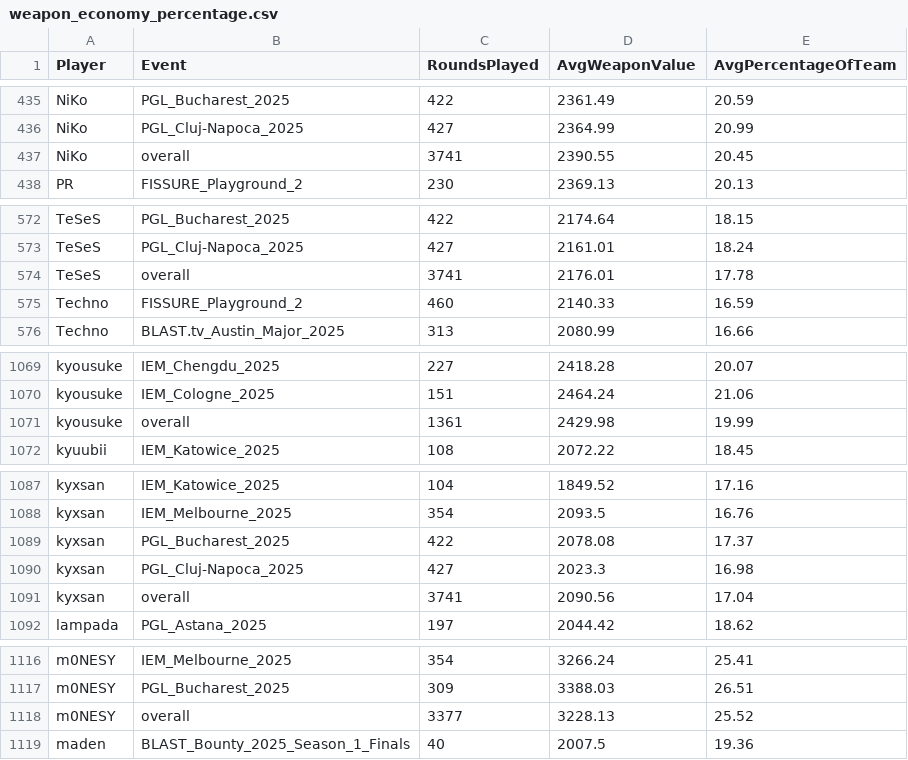
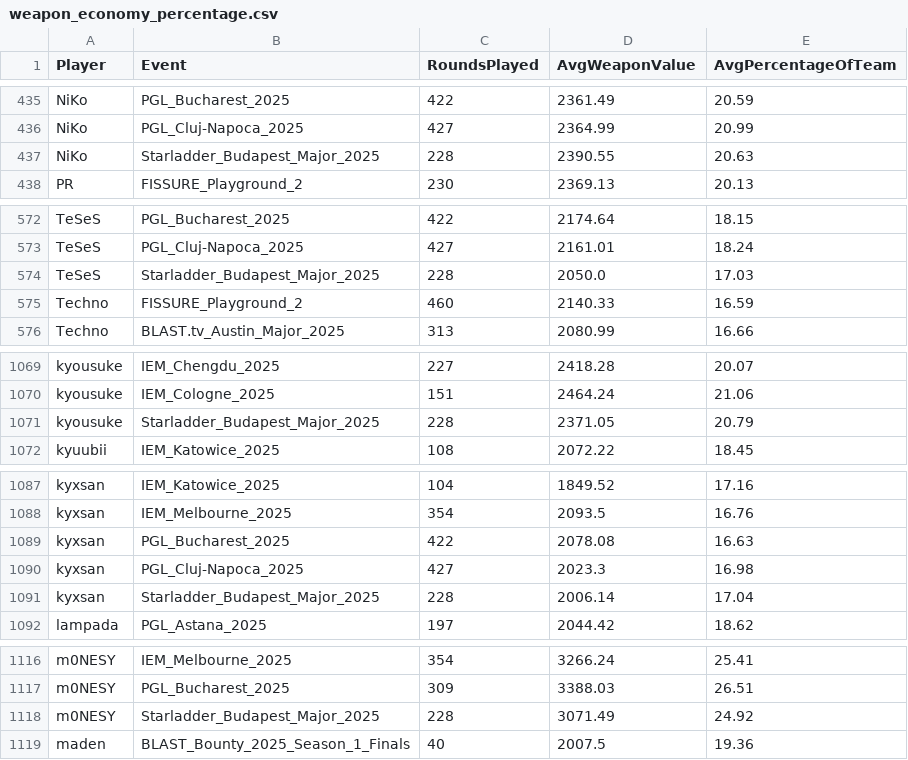
Before and after one commit to MinghanFan/CS2_Analyzer, a CSV file: weapon_economy_percentage.csv, drawn as a sheet; only a part is shown, gaps mark what is left out; removed rows and columns are numbered as before the commit, all else as after; the diff names each change by its address in the sheet, - before the commit and + after, or states it on an @@ line.

```diff
--- a/weapon_economy_percentage.csv
+++ b/weapon_economy_percentage.csv
-B437 (Event): overall
+B437 (Event): Starladder_Budapest_Major_2025
-C437 (RoundsPlayed): 3741
+C437 (RoundsPlayed): 228
-E437 (AvgPercentageOfTeam): 20.45
+E437 (AvgPercentageOfTeam): 20.63
-row 574: TeSeS | overall | 3741 | 2176.01 | 17.78
+row 574: TeSeS | Starladder_Budapest_Major_2025 | 228 | 2050.0 | 17.03
-row 1071: kyousuke | overall | 1361 | 2429.98 | 19.99
+row 1071: kyousuke | Starladder_Budapest_Major_2025 | 228 | 2371.05 | 20.79
-E1089 (AvgPercentageOfTeam): 17.37
+E1089 (AvgPercentageOfTeam): 16.63
-B1091 (Event): overall
+B1091 (Event): Starladder_Budapest_Major_2025
-C1091 (RoundsPlayed): 3741
+C1091 (RoundsPlayed): 228
-D1091 (AvgWeaponValue): 2090.56
+D1091 (AvgWeaponValue): 2006.14
-row 1118: m0NESY | overall | 3377 | 3228.13 | 25.52
+row 1118: m0NESY | Starladder_Budapest_Major_2025 | 228 | 3071.49 | 24.92
```
Also changed, not shown: player_performance.csv, rating_correlation_analysis/Falcons_Duo_NikoKyou/Falcons_Duo_NikoKyou_model_comparison.csv, 51 other files.
